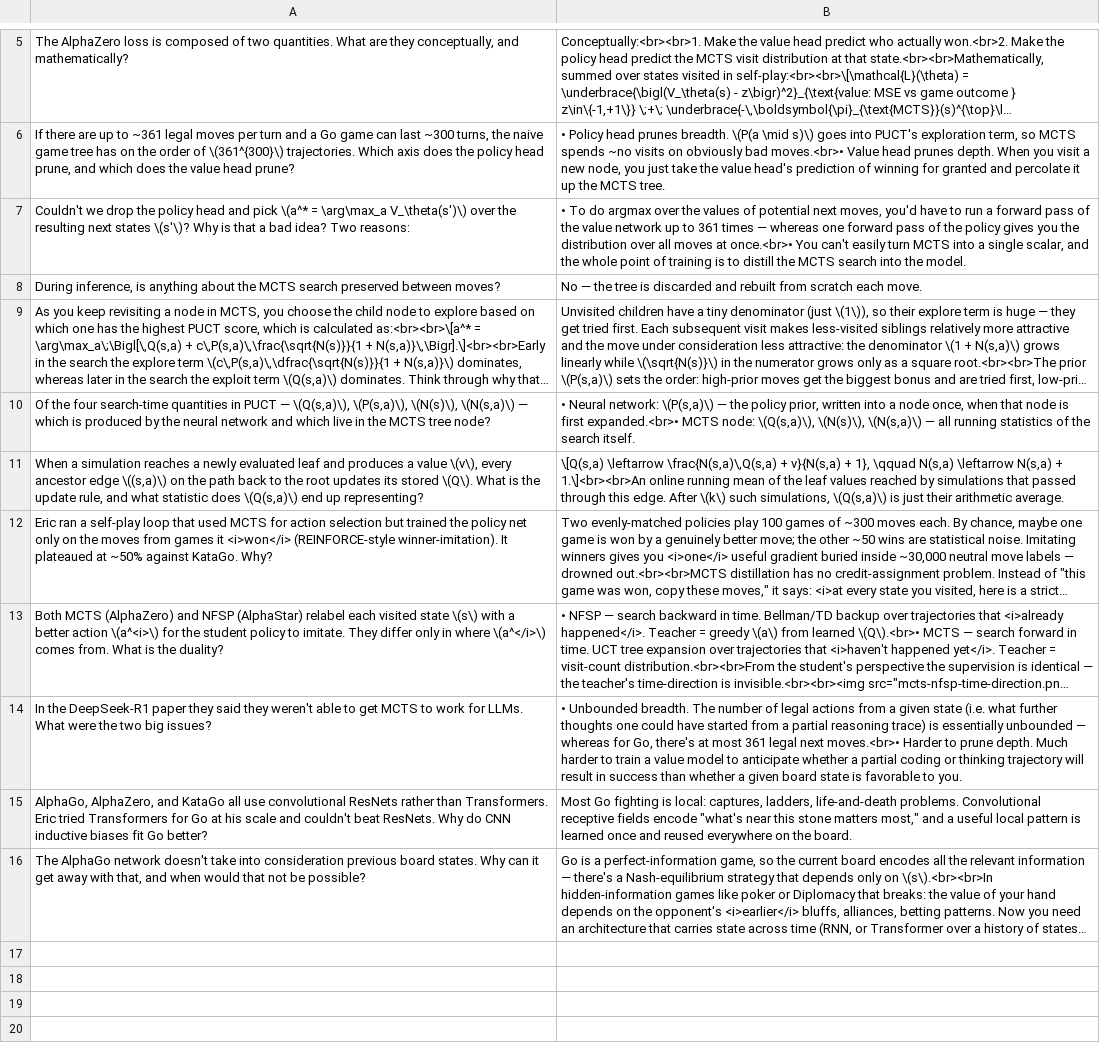
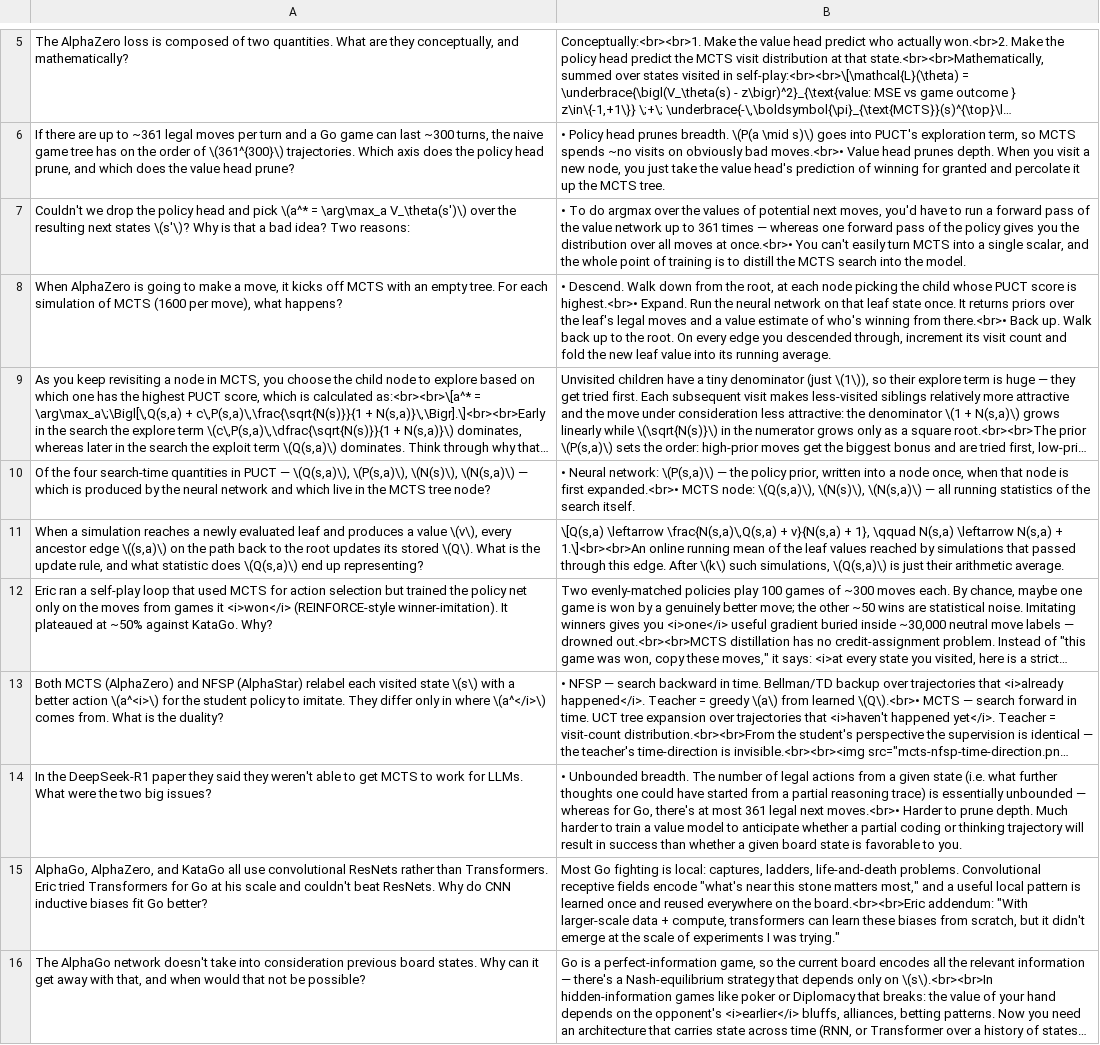
Before and after one commit to dwarkeshsp/flashcards, a TSV file: public/exports/eric-jang/flashcards.tsv, drawn as a sheet; only a part is shown, gaps mark what is left out; long unchanged cells end in …; removed rows and columns are numbered as before the commit, all else as after; the diff names each change by its address in the sheet, - before the commit and + after, or states it on an @@ line.

```diff
--- a/public/exports/eric-jang/flashcards.tsv
+++ b/public/exports/eric-jang/flashcards.tsv
-row 8: During inference, is anything about the MCTS search preserved between moves? | No — the tree is discarded and rebuilt from scratch each move.
+row 8: When AlphaZero is going to make a move, it kicks off MCTS with an empty tree. For each simulation of MCTS (1600 per move), what happens? | • Descend. Walk down from the root, at each node picking the child whose PUCT score is highest.<br>• Expand. Run the neural network on that leaf state once. It returns priors over the leaf's legal moves and a value estimate of who's winning from there.<br>• Back up. Walk back up to the root. On every edge you descended through, increment its visit count and fold the new leaf value into its running average.
-B15: …on the board.
+B15: …on the board.<br><br>Eric addendum: "With larger-scale data + compute, transformers can learn these biases from scratch, but it didn't emerge at the scale of experiments I was trying."
```
Also changed, not shown: 11 other files.
